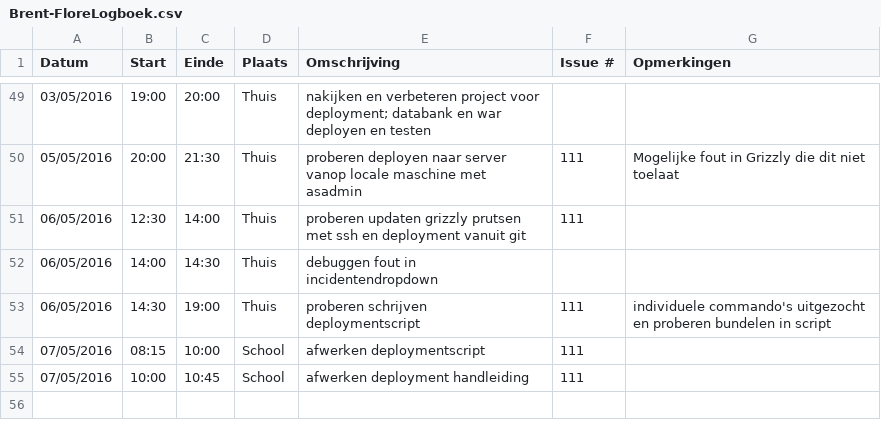
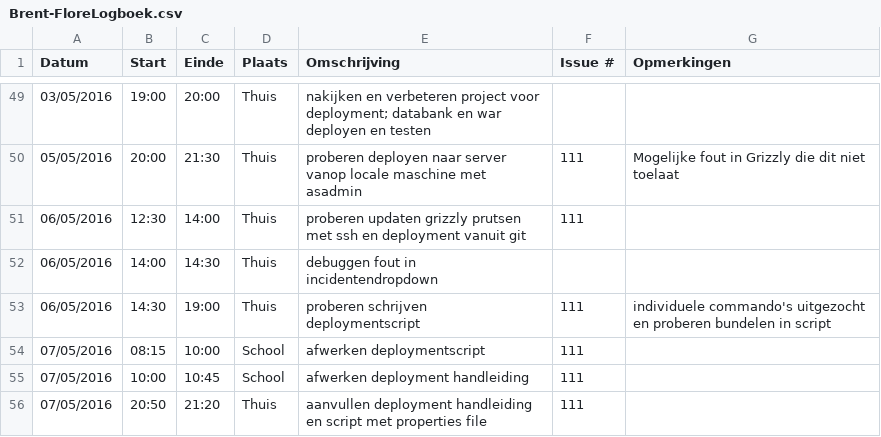
Before and after one commit to ghentlivinglab/Traffic-Travel-Time-Analyzer-3, a CSV file: Brent-FloreLogboek.csv, drawn as a sheet; only a part is shown, gaps mark what is left out.

Commit message:
Update Brent-FloreLogboek.csv

```diff
--- a/Brent-FloreLogboek.csv
+++ b/Brent-FloreLogboek.csv
@@ -55 +55,2 @@ Datum,Start,Einde,Plaats,Omschrijving,Issue #,Opmerkingen
 07/05/2016,10:00,10:45,School, afwerken deployment handleiding,111,
+07/05/2016,20:50,21:20,Thuis, aanvullen deployment handleiding en script met properties file,111,
```
